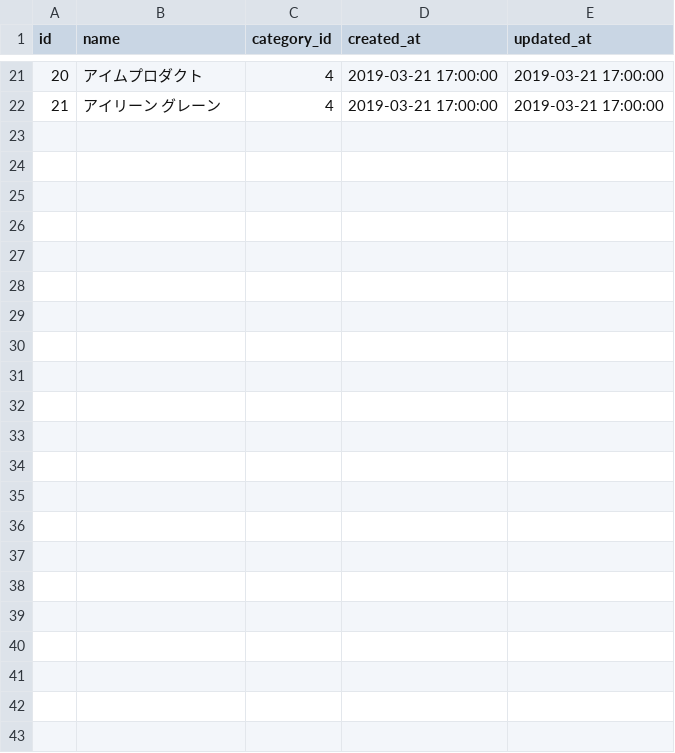
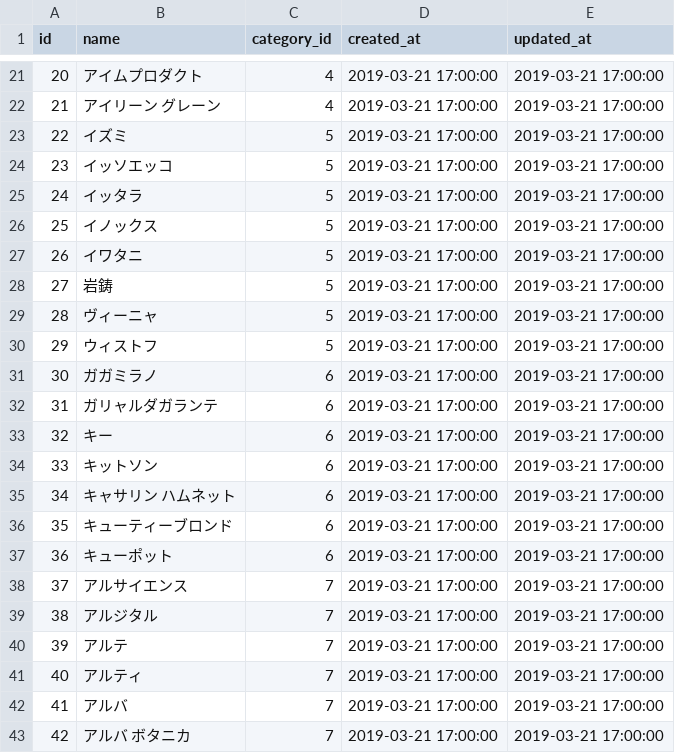
Before and after one commit to wish911wish/mercari_40, a CSV file: db/brands.csv, drawn as a sheet; only a part is shown, gaps mark what is left out.

Commit message:
Edit master data

```diff
--- a/db/brands.csv
+++ b/db/brands.csv
@@ -22 +22,22 @@ id,name,category_id,created_at,updated_at
 21,アイリーン グレーン,4,2019-03-21 17:00:00,2019-03-21 17:00:00
+22,イズミ,5,2019-03-21 17:00:00,2019-03-21 17:00:00
+23,イッソエッコ,5,2019-03-21 17:00:00,2019-03-21 17:00:00
+24,イッタラ,5,2019-03-21 17:00:00,2019-03-21 17:00:00
+25,イノックス,5,2019-03-21 17:00:00,2019-03-21 17:00:00
+26,イワタニ,5,2019-03-21 17:00:00,2019-03-21 17:00:00
+27,岩鋳,5,2019-03-21 17:00:00,2019-03-21 17:00:00
+28,ヴィーニャ,5,2019-03-21 17:00:00,2019-03-21 17:00:00
+29,ウィストフ,5,2019-03-21 17:00:00,2019-03-21 17:00:00
+30,ガガミラノ,6,2019-03-21 17:00:00,2019-03-21 17:00:00
+31,ガリャルダガランテ,6,2019-03-21 17:00:00,2019-03-21 17:00:00
+32,キー,6,2019-03-21 17:00:00,2019-03-21 17:00:00
+33,キットソン,6,2019-03-21 17:00:00,2019-03-21 17:00:00
+34,キャサリン ハムネット,6,2019-03-21 17:00:00,2019-03-21 17:00:00
+35,キューティーブロンド,6,2019-03-21 17:00:00,2019-03-21 17:00:00
+36,キューポット,6,2019-03-21 17:00:00,2019-03-21 17:00:00
+37,アルサイエンス,7,2019-03-21 17:00:00,2019-03-21 17:00:00
+38,アルジタル,7,2019-03-21 17:00:00,2019-03-21 17:00:00
+39,アルテ,7,2019-03-21 17:00:00,2019-03-21 17:00:00
+40,アルティ,7,2019-03-21 17:00:00,2019-03-21 17:00:00
+41,アルバ,7,2019-03-21 17:00:00,2019-03-21 17:00:00
+42,アルバ ボタニカ,7,2019-03-21 17:00:00,2019-03-21 17:00:00
```
Also changed, not shown: db/sizes.csv, 2 other files.
